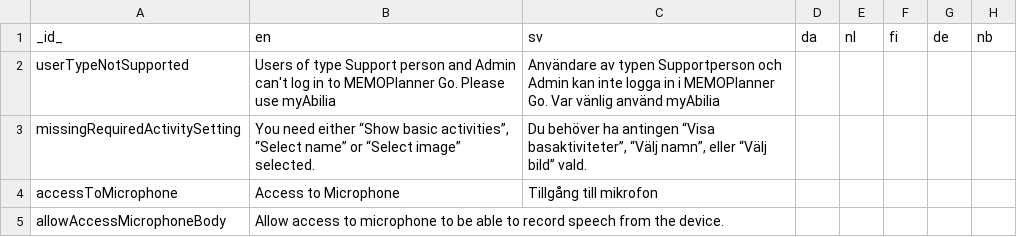
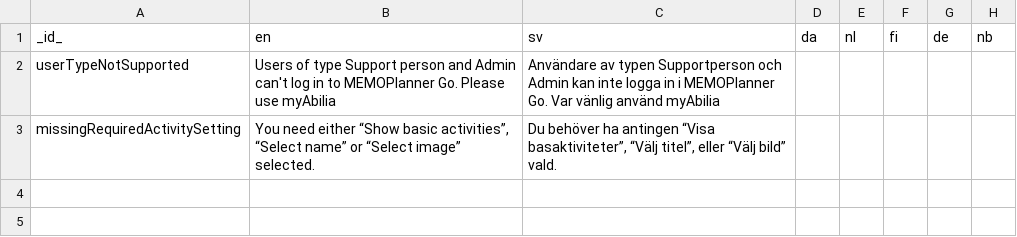
Before and after one commit to abilia/system_settings_editor, a TSV file: lib/i18n/translations.missing.tsv, drawn as a sheet.

```diff
--- a/lib/i18n/translations.missing.tsv
+++ b/lib/i18n/translations.missing.tsv
@@ -2,4 +2,2 @@ _id_	en	sv	da	nl	fi	de	nb
 userTypeNotSupported	Users of type Support person and Admin can't log in to MEMOPlanner Go. Please use myAbilia	Användare av typen Supportperson och Admin kan inte logga in i MEMOPlanner Go. Var vänlig använd myAbilia					
-missingRequiredActivitySetting	You need either “Show basic activities”, “Select name” or “Select image” selected.	Du behöver ha antingen “Visa basaktiviteter”, “Välj namn”, eller “Välj bild” vald.					
-accessToMicrophone	Access to Microphone	Tillgång till mikrofon					
-allowAccessMicrophoneBody	Allow access to microphone to be able to record speech from the device.						
+missingRequiredActivitySetting	You need either “Show basic activities”, “Select name” or “Select image” selected.	Du behöver ha antingen “Visa basaktiviteter”, “Välj titel”, eller “Välj bild” vald.					
```
Also changed, not shown: lib/i18n/translations.tsv, 3 other files.
